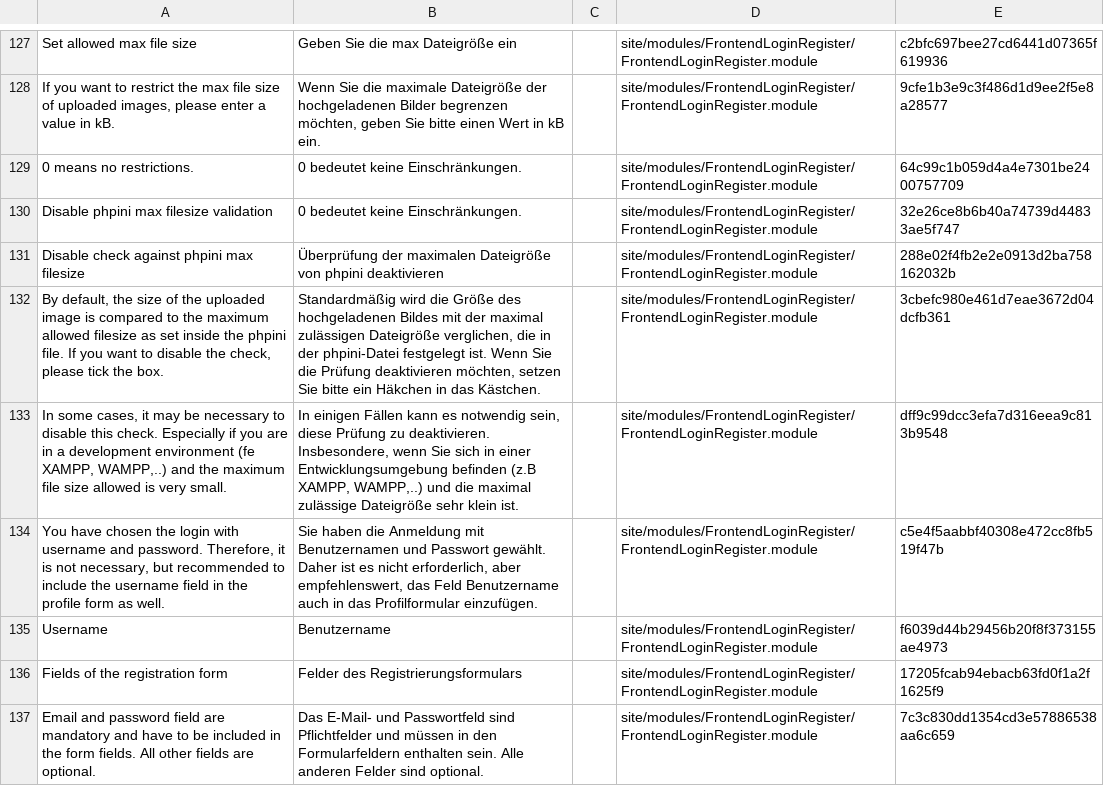
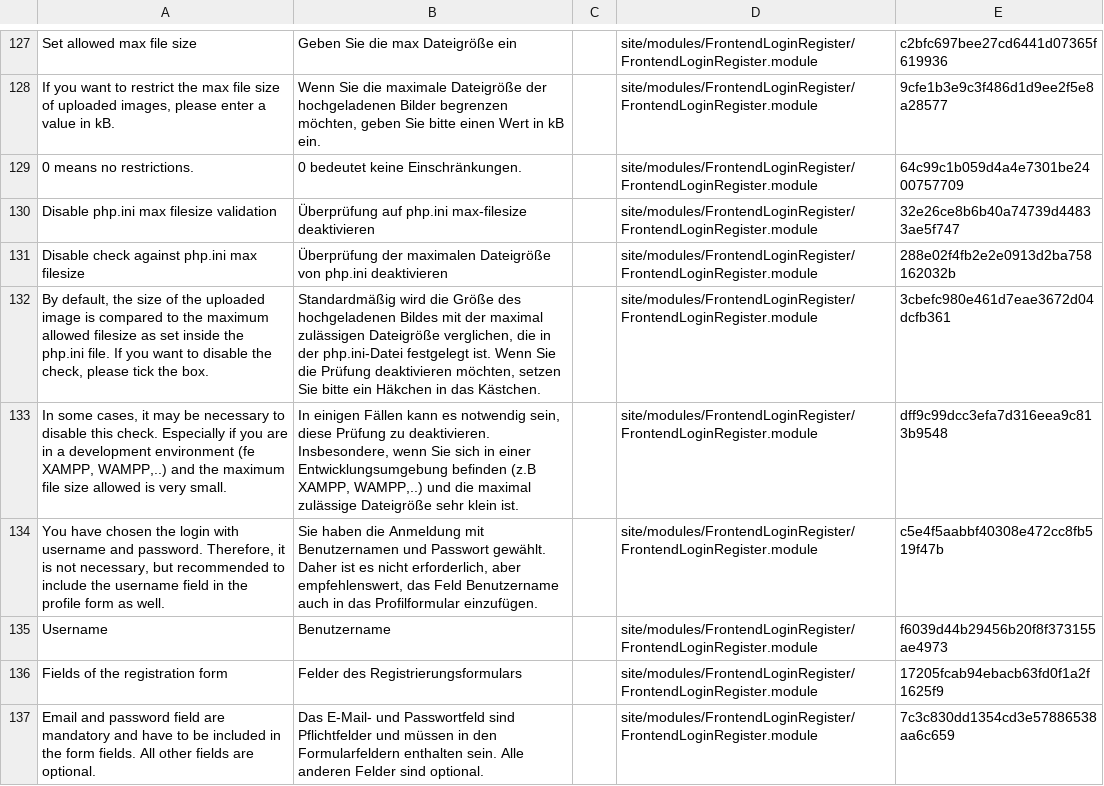
Before and after one commit to juergenweb/FrontendLoginRegister, a CSV file: languages/de.csv, drawn as a sheet; only a part is shown, gaps mark what is left out; the diff names each change by its address in the sheet, - before the commit and + after, or states it on an @@ line.

Commit message:
Correcting som writing mistakes

```diff
--- a/languages/de.csv
+++ b/languages/de.csv
-A130: Disable phpini max filesize validation
+A130: Disable php.ini max filesize validation
-B130: 0 bedeutet keine Einschränkungen.
+B130: Überprüfung auf php.ini max-filesize deaktivieren
-A131: Disable check against phpini max filesize
+A131: Disable check against php.ini max filesize
-B131: …Dateigröße von phpini deaktivieren
+B131: …Dateigröße von php.ini deaktivieren
-A132: …inside the phpini file. If…
+A132: …inside the php.ini file. If…
-B132: …in der phpini-Datei festgelegt ist.…
+B132: …in der php.ini-Datei festgelegt ist.…
```
